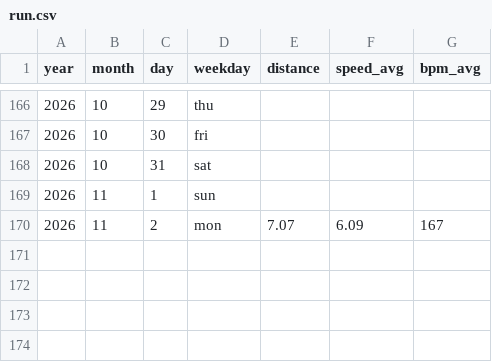
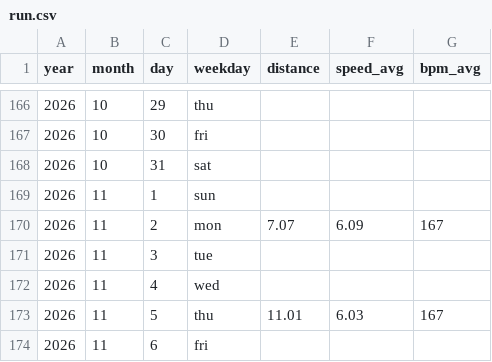
Before and after one commit to perej1/running, a CSV file: run.csv, drawn as a sheet; only a part is shown, gaps mark what is left out.

Commit message:
Log run

```diff
--- a/run.csv
+++ b/run.csv
@@ -170 +170,5 @@ year,month,day,weekday,distance,speed_avg,bpm_avg
 2026,11,2,mon,7.07,6.09,167
+2026,11,3,tue,,,
+2026,11,4,wed,,,
+2026,11,5,thu,11.01,6.03,167
+2026,11,6,fri,,,
```
